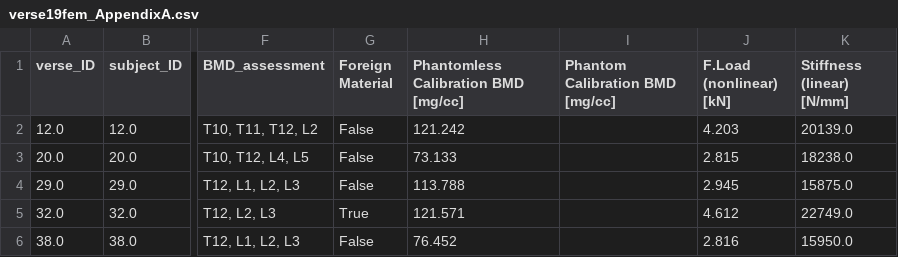
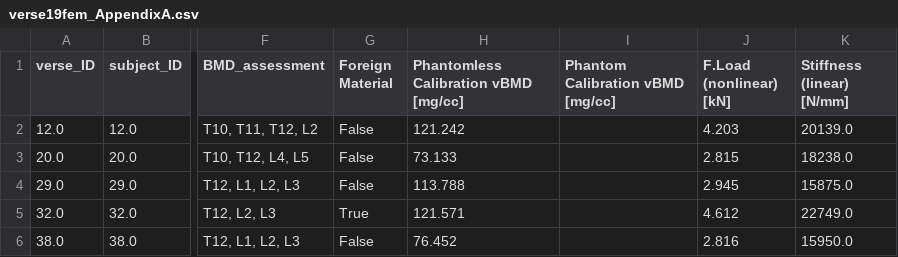
Before and after one commit to Bonelab/spineFE-benchmark, a CSV file: results/verse19fem_AppendixA.csv, drawn as a sheet; only a part is shown, gaps mark what is left out; the diff names each change by its address in the sheet, - before the commit and + after, or states it on an @@ line.

```diff
--- a/results/verse19fem_AppendixA.csv
+++ b/results/verse19fem_AppendixA.csv
-H1: Phantomless Calibration BMD [mg/cc]
+H1: Phantomless Calibration vBMD [mg/cc]
-I1: Phantom Calibration BMD [mg/cc]
+I1: Phantom Calibration vBMD [mg/cc]
```
Also changed, not shown: 6 other files.
